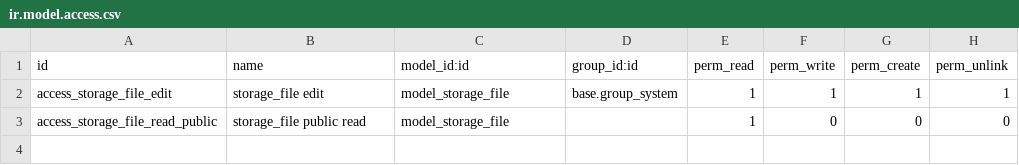
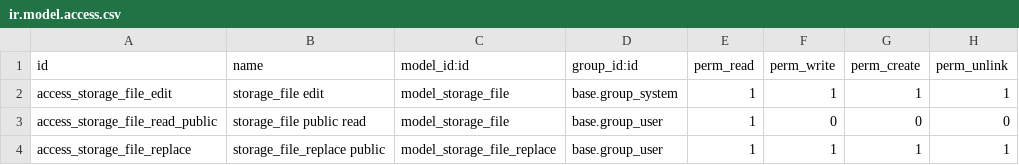
Before and after one commit to thienvh332/storage, a CSV file: storage_file/security/ir.model.access.csv, drawn as a sheet.

Commit message:
[MIG] storage_file: Migration to 18.0

```diff
--- a/storage_file/security/ir.model.access.csv
+++ b/storage_file/security/ir.model.access.csv
@@ -2,2 +2,3 @@ id,name,model_id:id,group_id:id,perm_read,perm_write,perm_create,perm_unlink
 access_storage_file_edit,storage_file edit,model_storage_file,base.group_system,1,1,1,1
-access_storage_file_read_public,storage_file public read,model_storage_file,,1,0,0,0
+access_storage_file_read_public,storage_file public read,model_storage_file,base.group_user,1,0,0,0
+access_storage_file_replace,storage_file_replace public,model_storage_file_replace,base.group_user,1,1,1,1
```
Also changed, not shown: 12 other files.
